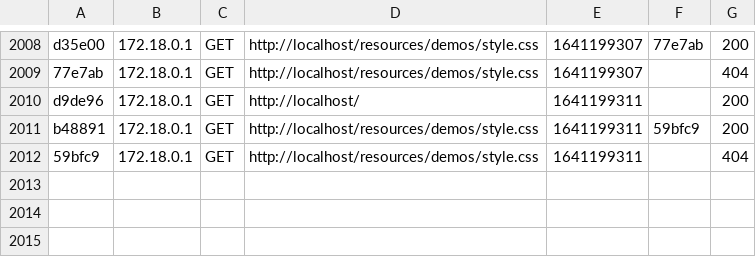
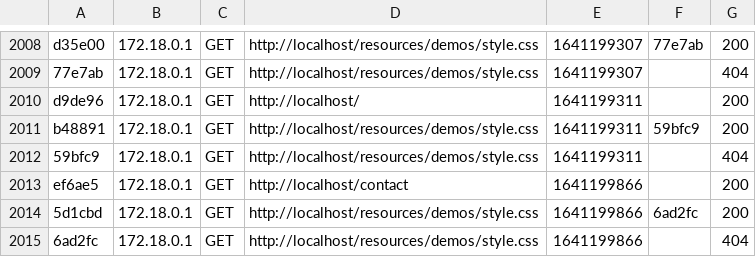
Before and after one commit to it-aprentiv/CRM, a CSV file: app/var/cache/dev/profiler/index.csv, drawn as a sheet; only a part is shown, gaps mark what is left out.

```diff
--- a/app/var/cache/dev/profiler/index.csv
+++ b/app/var/cache/dev/profiler/index.csv
@@ -2012 +2012,4 @@ b48891,172.18.0.1,GET,http://localhost/resources/demos/style.css,1641199311,59bf
 59bfc9,172.18.0.1,GET,http://localhost/resources/demos/style.css,1641199311,,404
+ef6ae5,172.18.0.1,GET,http://localhost/contact,1641199866,,200
+5d1cbd,172.18.0.1,GET,http://localhost/resources/demos/style.css,1641199866,6ad2fc,200
+6ad2fc,172.18.0.1,GET,http://localhost/resources/demos/style.css,1641199866,,404
```
Also changed, not shown: 3 other files.
